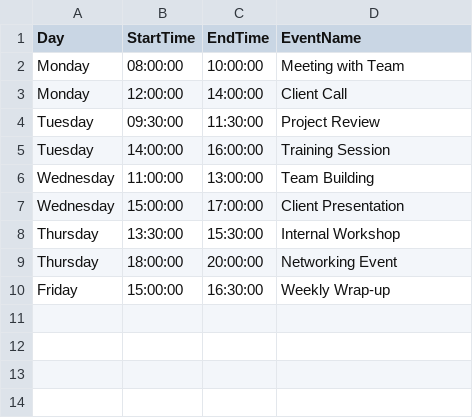
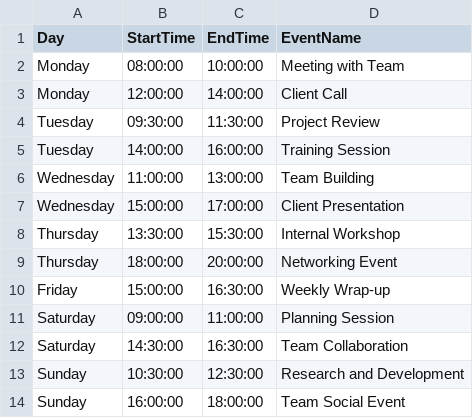
Before and after one commit to ishokuP/PUPScheduler, a CSV file: sample2.csv, drawn as a sheet; the diff names each change by its address in the sheet, - before the commit and + after, or states it on an @@ line.

```diff
--- a/sample2.csv
+++ b/sample2.csv
+row 11: Saturday | 09:00:00 | 11:00:00 | Planning Session
+row 12: Saturday | 14:30:00 | 16:30:00 | Team Collaboration
+row 13: Sunday | 10:30:00 | 12:30:00 | Research and Development
+row 14: Sunday | 16:00:00 | 18:00:00 | Team Social Event
```
Also changed, not shown: 2 other files.
